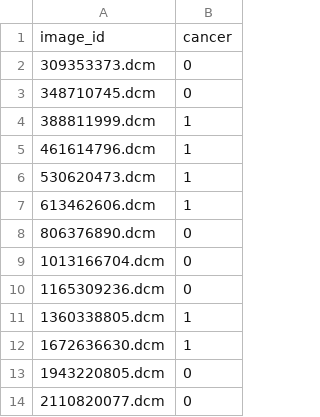
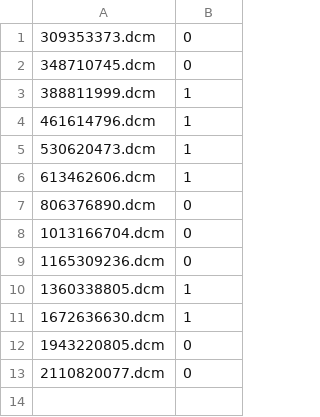
Before and after one commit to fsu-sc/hipergator-and-data-loaders-team03, a CSV file: labels_test2.csv, drawn as a sheet.

```diff
--- a/labels_test2.csv
+++ b/labels_test2.csv
@@ -1,2 +1 @@
-image_id,cancer
 309353373.dcm,0
```
Also changed, not shown: 2 other files.
